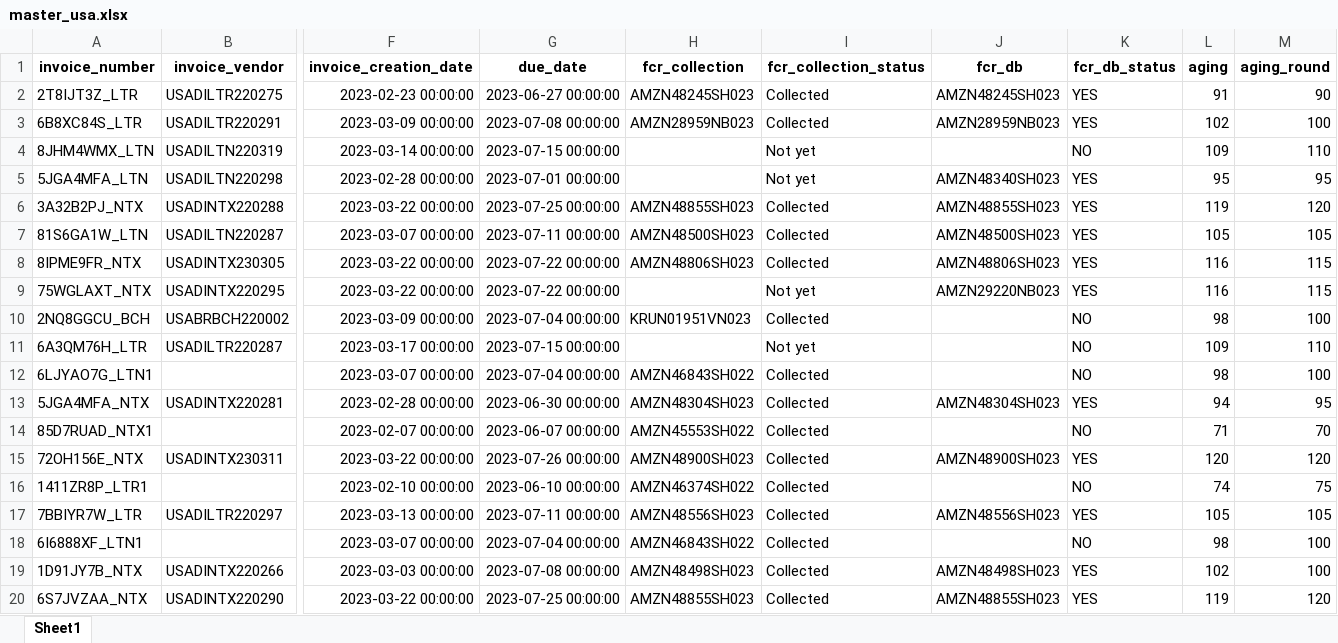
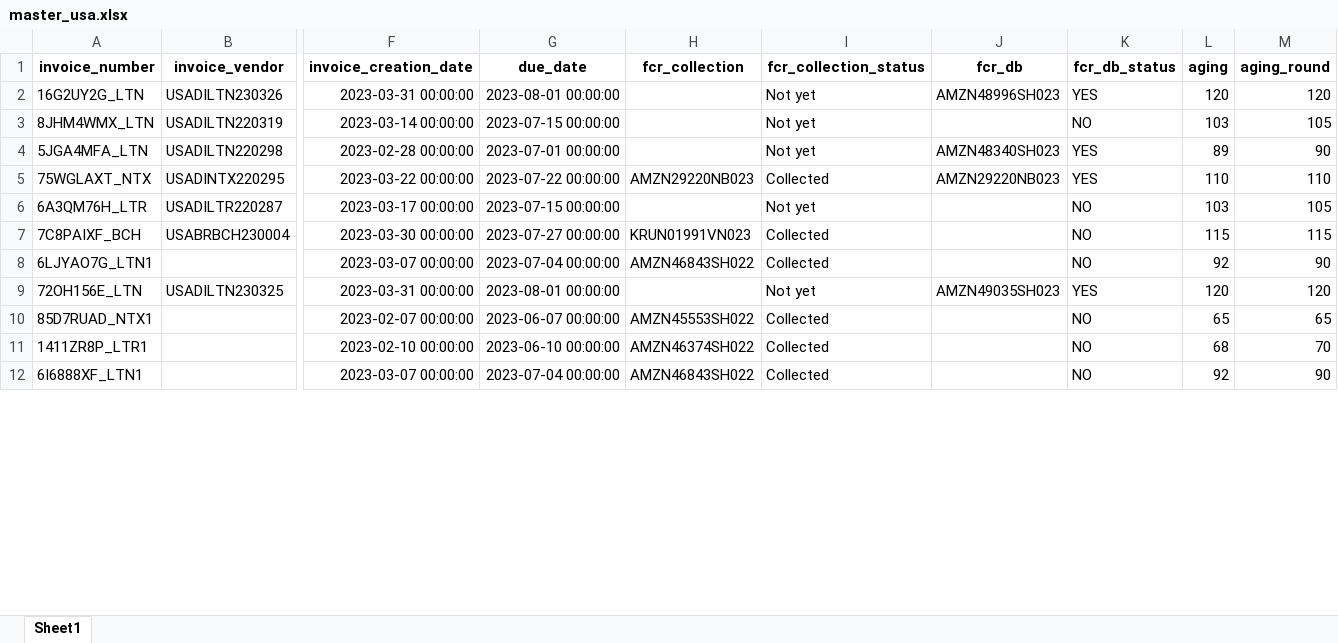
Before and after one commit to duy612/yes4all_invoice, an Excel workbook: master_usa.xlsx, sheet Sheet1, drawn as a sheet; only a part is shown, gaps mark what is left out; values as stored, in another font and other column widths than the file's, no borders; conditional formats not drawn; removed rows and columns are numbered as before the commit, all else as after; rows hold the shown columns only; the diff covers the shown part only; the diff names each change by its address in the sheet, - before the commit and + after, or states it on an @@ line.

```diff
--- a/master_usa.xlsx (sheet Sheet1)
+++ b/master_usa.xlsx (sheet Sheet1)
-row 2: 2T8IJT3Z_LTR | USADILTR220275 | 2023-02-23 00:00:00 | 2023-06-27 00:00:00 | AMZN48245SH023 | Collected | AMZN48245SH023 | YES | 91 | 90
-row 3: 6B8XC84S_LTR | USADILTR220291 | 2023-03-09 00:00:00 | 2023-07-08 00:00:00 | AMZN28959NB023 | Collected | AMZN28959NB023 | YES | 102 | 100
+row 2: 16G2UY2G_LTN | USADILTN230326 | 2023-03-31 00:00:00 | 2023-08-01 00:00:00 |  | Not yet | AMZN48996SH023 | YES | 120 | 120
-L3 (aging): 109
+L3 (aging): 103
-M3 (aging_round): 110
+M3 (aging_round): 105
-L4 (aging): 95
+L4 (aging): 89
-M4 (aging_round): 95
+M4 (aging_round): 90
-row 6: 3A32B2PJ_NTX | USADINTX220288 | 2023-03-22 00:00:00 | 2023-07-25 00:00:00 | AMZN48855SH023 | Collected | AMZN48855SH023 | YES | 119 | 120
-row 7: 81S6GA1W_LTN | USADILTN220287 | 2023-03-07 00:00:00 | 2023-07-11 00:00:00 | AMZN48500SH023 | Collected | AMZN48500SH023 | YES | 105 | 105
-row 8: 8IPME9FR_NTX | USADINTX230305 | 2023-03-22 00:00:00 | 2023-07-22 00:00:00 | AMZN48806SH023 | Collected | AMZN48806SH023 | YES | 116 | 115
-H5 (fcr_collection): (empty)
+H5 (fcr_collection): AMZN29220NB023
-I5 (fcr_collection_status): Not yet
+I5 (fcr_collection_status): Collected
-L5 (aging): 116
+L5 (aging): 110
-M5 (aging_round): 115
+M5 (aging_round): 110
-row 10: 2NQ8GGCU_BCH | USABRBCH220002 | 2023-03-09 00:00:00 | 2023-07-04 00:00:00 | KRUN01951VN023 | Collected |  | NO | 98 | 100
-L6 (aging): 109
+L6 (aging): 103
-M6 (aging_round): 110
+M6 (aging_round): 105
+row 7: 7C8PAIXF_BCH | USABRBCH230004 | 2023-03-30 00:00:00 | 2023-07-27 00:00:00 | KRUN01991VN023 | Collected |  | NO | 115 | 115
-L8 (aging): 98
+L8 (aging): 92
-M8 (aging_round): 100
+M8 (aging_round): 90
-row 13: 5JGA4MFA_NTX | USADINTX220281 | 2023-02-28 00:00:00 | 2023-06-30 00:00:00 | AMZN48304SH023 | Collected | AMZN48304SH023 | YES | 94 | 95
+row 9: 72OH156E_LTN | USADILTN230325 | 2023-03-31 00:00:00 | 2023-08-01 00:00:00 |  | Not yet | AMZN49035SH023 | YES | 120 | 120
-L10 (aging): 71
+L10 (aging): 65
-M10 (aging_round): 70
+M10 (aging_round): 65
-row 15: 72OH156E_NTX | USADINTX230311 | 2023-03-22 00:00:00 | 2023-07-26 00:00:00 | AMZN48900SH023 | Collected | AMZN48900SH023 | YES | 120 | 120
-L11 (aging): 74
+L11 (aging): 68
-M11 (aging_round): 75
+M11 (aging_round): 70
-row 17: 7BBIYR7W_LTR | USADILTR220297 | 2023-03-13 00:00:00 | 2023-07-11 00:00:00 | AMZN48556SH023 | Collected | AMZN48556SH023 | YES | 105 | 105
-L12 (aging): 98
+L12 (aging): 92
-M12 (aging_round): 100
+M12 (aging_round): 90
-row 19: 1D91JY7B_NTX | USADINTX220266 | 2023-03-03 00:00:00 | 2023-07-08 00:00:00 | AMZN48498SH023 | Collected | AMZN48498SH023 | YES | 102 | 100
-row 20: 6S7JVZAA_NTX | USADINTX220290 | 2023-03-22 00:00:00 | 2023-07-25 00:00:00 | AMZN48855SH023 | Collected | AMZN48855SH023 | YES | 119 | 120
```
Also changed, not shown: 18 added rows, 69 removed rows and 222 edited cells elsewhere in this sheet, master_inter.xlsx, mirror.xlsx, 1 other file.
